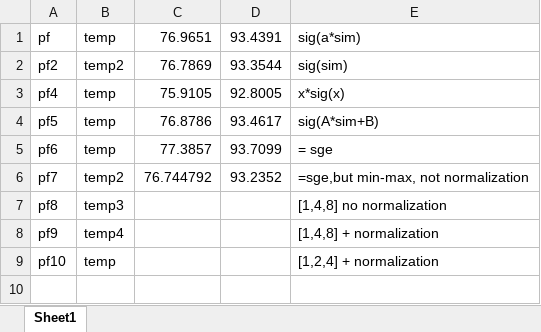
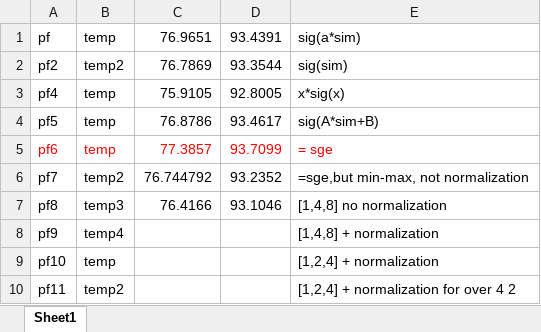
Before and after one commit to ma-xu/ParameterFree, an Excel workbook: results.xlsx, sheet Sheet1, drawn as a sheet; values as stored, in another font and other column widths than the file's, no borders; the diff names each change by its address in the sheet, - before the commit and + after, or states it on an @@ line.

```diff
--- a/results.xlsx (sheet Sheet1)
+++ b/results.xlsx (sheet Sheet1)
-A5:E5 text colour: black
+A5:E5 text colour: #FF0000
-C7: (empty)
+C7: 76.4166
-D7: (empty)
+D7: 93.1046
+row 10: pf11 | temp2 |  |  | [1,2,4] + normalization for over 4 2
```
Also changed, not shown: 1 other file.
